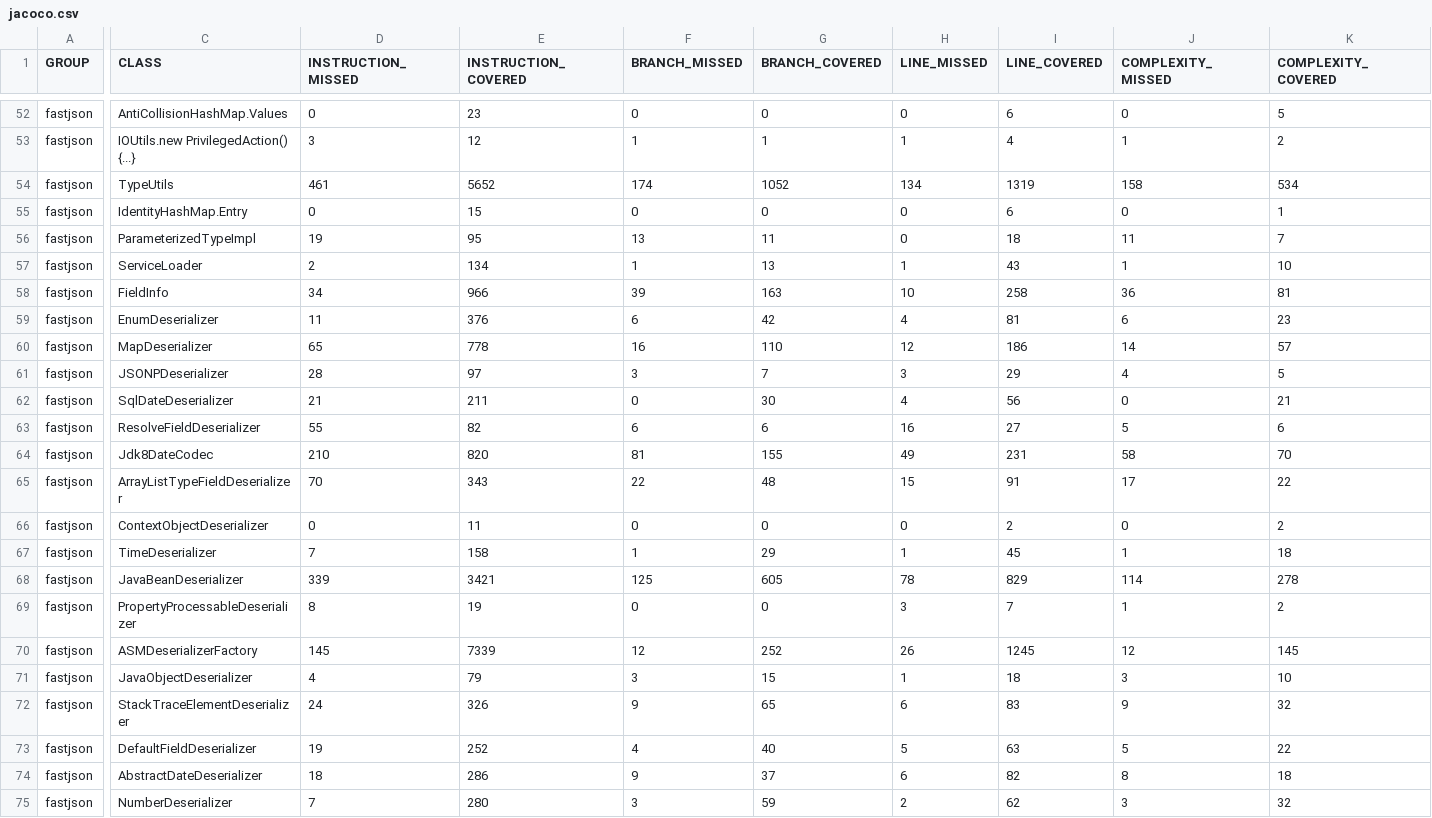
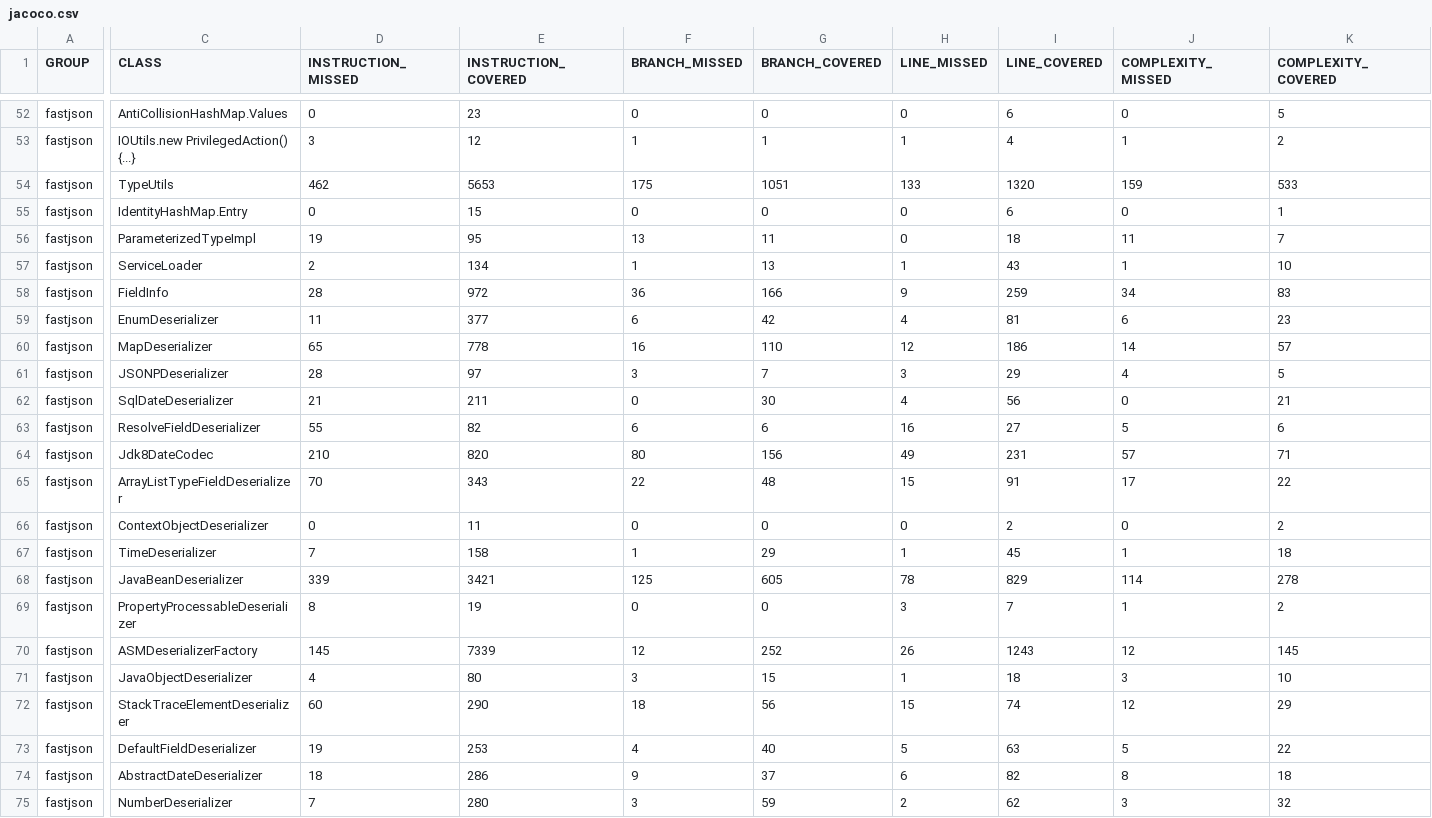
Before and after one commit to habibrahmanbd/SSBandTesting, a CSV file: reports/fastjson/1.2.51/jacoco.csv, drawn as a sheet; only a part is shown, gaps mark what is left out; the diff covers the shown part only; the diff names each change by its address in the sheet, - before the commit and + after, or states it on an @@ line.

```diff
--- a/reports/fastjson/1.2.51/jacoco.csv
+++ b/reports/fastjson/1.2.51/jacoco.csv
-D54 (INSTRUCTION_MISSED): 461
+D54 (INSTRUCTION_MISSED): 462
-E54 (INSTRUCTION_COVERED): 5652
+E54 (INSTRUCTION_COVERED): 5653
-F54 (BRANCH_MISSED): 174
+F54 (BRANCH_MISSED): 175
-G54 (BRANCH_COVERED): 1052
+G54 (BRANCH_COVERED): 1051
-H54 (LINE_MISSED): 134
+H54 (LINE_MISSED): 133
-I54 (LINE_COVERED): 1319
+I54 (LINE_COVERED): 1320
-J54 (COMPLEXITY_MISSED): 158
+J54 (COMPLEXITY_MISSED): 159
-K54 (COMPLEXITY_COVERED): 534
+K54 (COMPLEXITY_COVERED): 533
-D58 (INSTRUCTION_MISSED): 34
+D58 (INSTRUCTION_MISSED): 28
-E58 (INSTRUCTION_COVERED): 966
+E58 (INSTRUCTION_COVERED): 972
-F58 (BRANCH_MISSED): 39
+F58 (BRANCH_MISSED): 36
-G58 (BRANCH_COVERED): 163
+G58 (BRANCH_COVERED): 166
-H58 (LINE_MISSED): 10
+H58 (LINE_MISSED): 9
-I58 (LINE_COVERED): 258
+I58 (LINE_COVERED): 259
-J58 (COMPLEXITY_MISSED): 36
+J58 (COMPLEXITY_MISSED): 34
-K58 (COMPLEXITY_COVERED): 81
+K58 (COMPLEXITY_COVERED): 83
-E59 (INSTRUCTION_COVERED): 376
+E59 (INSTRUCTION_COVERED): 377
-F64 (BRANCH_MISSED): 81
+F64 (BRANCH_MISSED): 80
-G64 (BRANCH_COVERED): 155
+G64 (BRANCH_COVERED): 156
-J64 (COMPLEXITY_MISSED): 58
+J64 (COMPLEXITY_MISSED): 57
-K64 (COMPLEXITY_COVERED): 70
+K64 (COMPLEXITY_COVERED): 71
-I70 (LINE_COVERED): 1245
+I70 (LINE_COVERED): 1243
-E71 (INSTRUCTION_COVERED): 79
+E71 (INSTRUCTION_COVERED): 80
-D72 (INSTRUCTION_MISSED): 24
+D72 (INSTRUCTION_MISSED): 60
-E72 (INSTRUCTION_COVERED): 326
+E72 (INSTRUCTION_COVERED): 290
-F72 (BRANCH_MISSED): 9
+F72 (BRANCH_MISSED): 18
-G72 (BRANCH_COVERED): 65
+G72 (BRANCH_COVERED): 56
-H72 (LINE_MISSED): 6
+H72 (LINE_MISSED): 15
-I72 (LINE_COVERED): 83
+I72 (LINE_COVERED): 74
-J72 (COMPLEXITY_MISSED): 9
+J72 (COMPLEXITY_MISSED): 12
-K72 (COMPLEXITY_COVERED): 32
+K72 (COMPLEXITY_COVERED): 29
-E73 (INSTRUCTION_COVERED): 252
+E73 (INSTRUCTION_COVERED): 253
```
Also changed, not shown: 88 edited cells elsewhere in this file, reports/fastjson/1.2.49/jacoco.csv, 10 other files.
